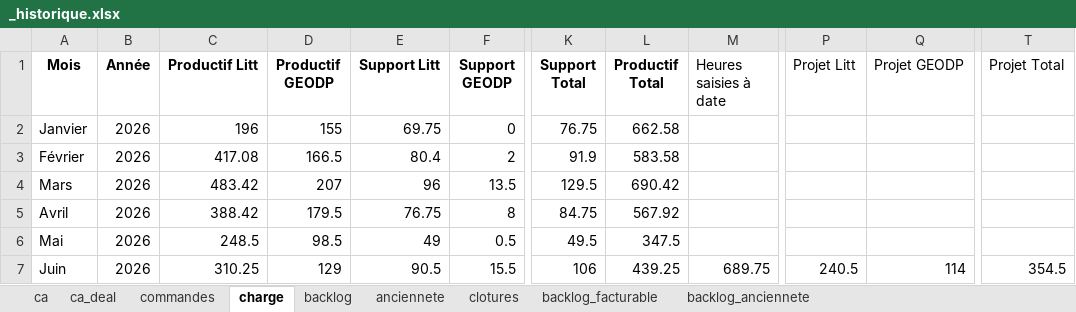
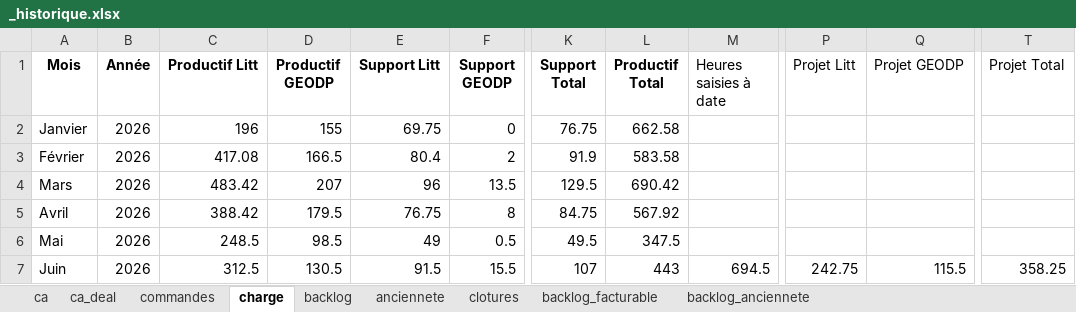
Before and after one commit to MathildePanierDelivery/jira-export, an Excel workbook: _historique.xlsx, sheet charge, drawn as a sheet; only a part is shown, gaps mark what is left out; values as stored, in another font and other column widths than the file's, no borders; the diff names each change by its address in the sheet, - before the commit and + after, or states it on an @@ line.

```diff
--- a/_historique.xlsx (sheet charge)
+++ b/_historique.xlsx (sheet charge)
-C7 (Productif Litt): 310.25
+C7 (Productif Litt): 312.5
-D7 (Productif GEODP): 129
+D7 (Productif GEODP): 130.5
-E7 (Support Litt): 90.5
+E7 (Support Litt): 91.5
-K7 (Support Total): 106
+K7 (Support Total): 107
-L7 (Productif Total): 439.25
+L7 (Productif Total): 443
-M7 (Heures saisies à date): 689.75
+M7 (Heures saisies à date): 694.5
-P7 (Projet Litt): 240.5
+P7 (Projet Litt): 242.75
-Q7 (Projet GEODP): 114
+Q7 (Projet GEODP): 115.5
-T7 (Projet Total): 354.5
+T7 (Projet Total): 358.25
```
Also changed, not shown: sheet anciennete, sheet backlog_facturable, sheet backlog, sheet ca, sheet commandes, sheet backlog_anciennete, 1 more sheet, jira_export_2026-06-25.xlsx, 4 other files.
